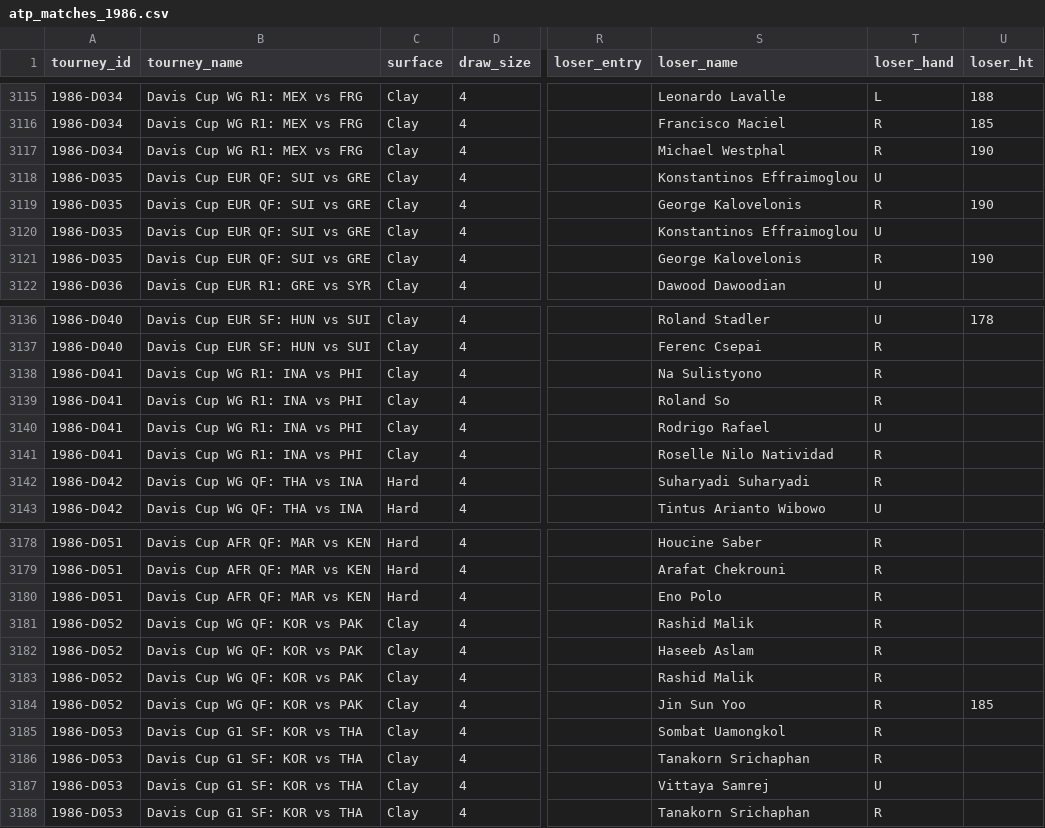
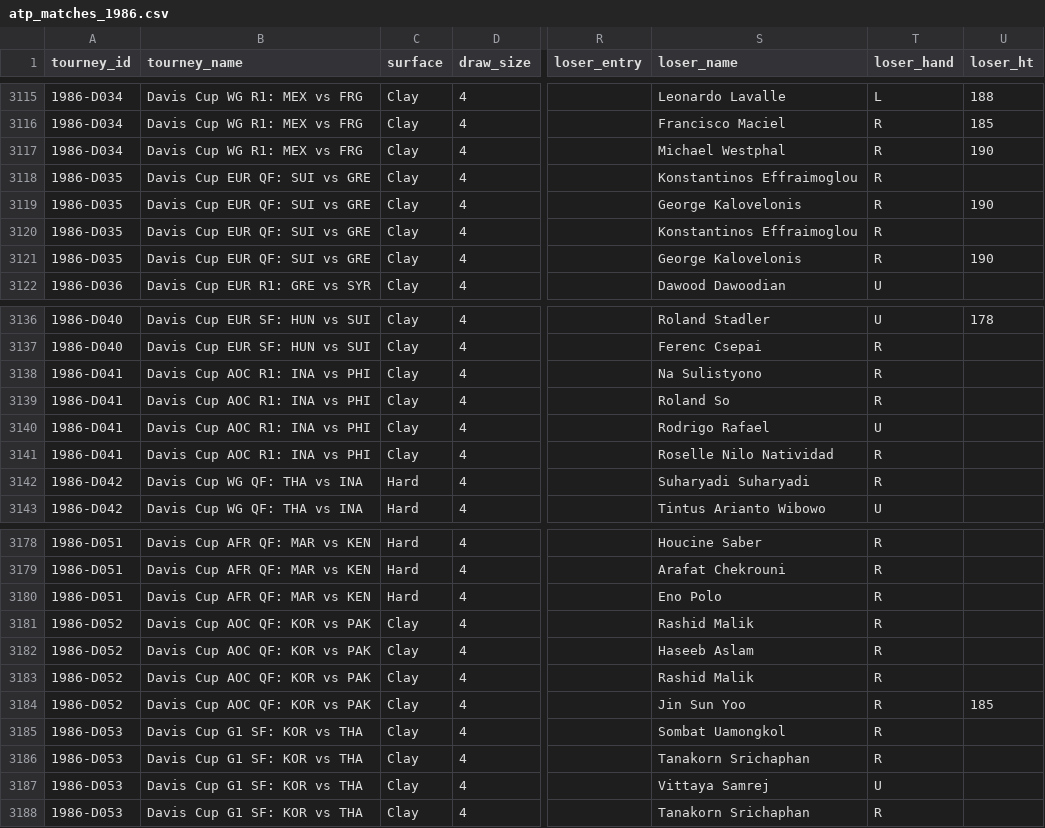
Before and after one commit to JeffSackmann/tennis_atp, a CSV file: atp_matches_1986.csv, drawn as a sheet; only a part is shown, gaps mark what is left out; the diff names each change by its address in the sheet, - before the commit and + after, or states it on an @@ line.

```diff
--- a/atp_matches_1986.csv
+++ b/atp_matches_1986.csv
-T3118 (loser_hand): U
+T3118 (loser_hand): R
-T3120 (loser_hand): U
+T3120 (loser_hand): R
-B3138:B3141 (tourney_name): Davis Cup WG R1: INA vs PHI
+B3138:B3141 (tourney_name): Davis Cup AOC R1: INA vs PHI
-B3181:B3184 (tourney_name): Davis Cup WG QF: KOR vs PAK
+B3181:B3184 (tourney_name): Davis Cup AOC QF: KOR vs PAK
```
Also changed, not shown: atp_matches_1981.csv, atp_matches_1982.csv, 5 other files.
